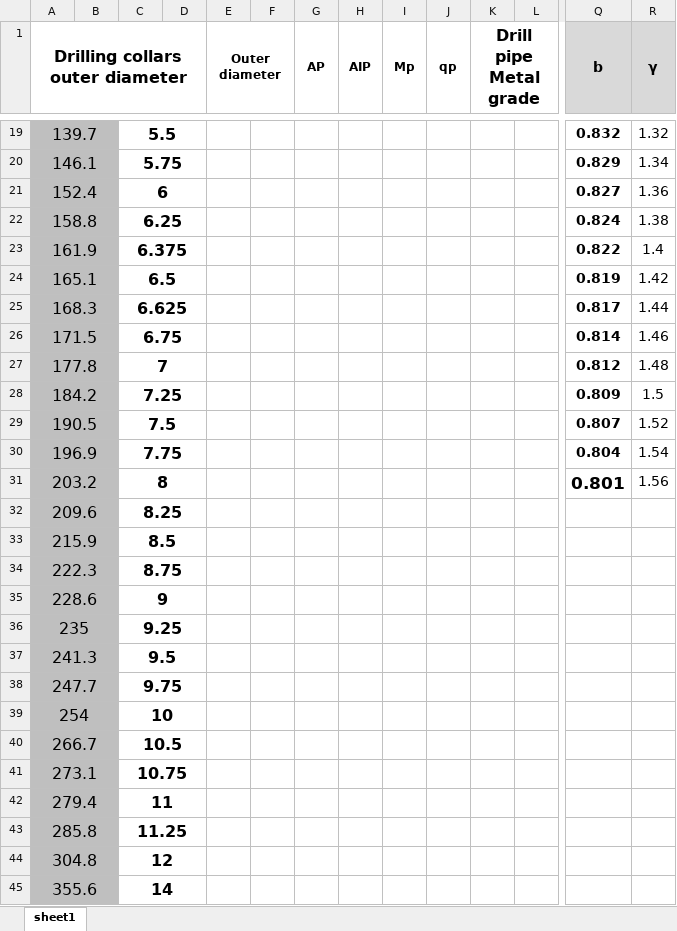
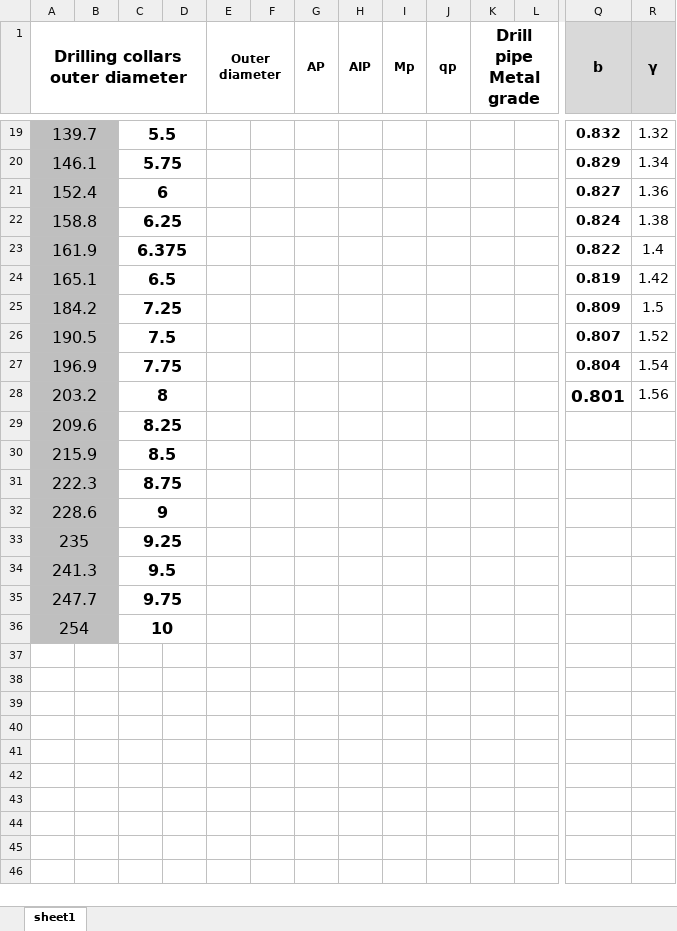
Before and after one commit to MustafaAlhasan404/Wells, an Excel workbook: public/tables/Formation design.xlsx, sheet sheet1, drawn as a sheet; only a part is shown, gaps mark what is left out; values as stored, in another font and other column widths than the file's, no borders; charts and pictures not drawn; rows hold the shown columns only; the diff names each change by its address in the sheet, - before the commit and + after, or states it on an @@ line.

```diff
--- a/public/tables/Formation design.xlsx (sheet sheet1)
+++ b/public/tables/Formation design.xlsx (sheet sheet1)
-row 25: 168.3 |  | 6.625 |  |  |  |  |  |  |  |  |  | 0.817 | 1.44
-row 26: 171.5 |  | 6.75 |  |  |  |  |  |  |  |  |  | 0.814 | 1.46
-row 27: 177.8 |  | 7 |  |  |  |  |  |  |  |  |  | 0.812 | 1.48
-row 40: 266.7 |  | 10.5
-row 41: 273.1 |  | 10.75
-row 42: 279.4 |  | 11
-row 43: 285.8 |  | 11.25
-row 44: 304.8 |  | 12
-row 45: 355.6 |  | 14
```
Also changed, not shown: charts or pictures, 3 other files.
